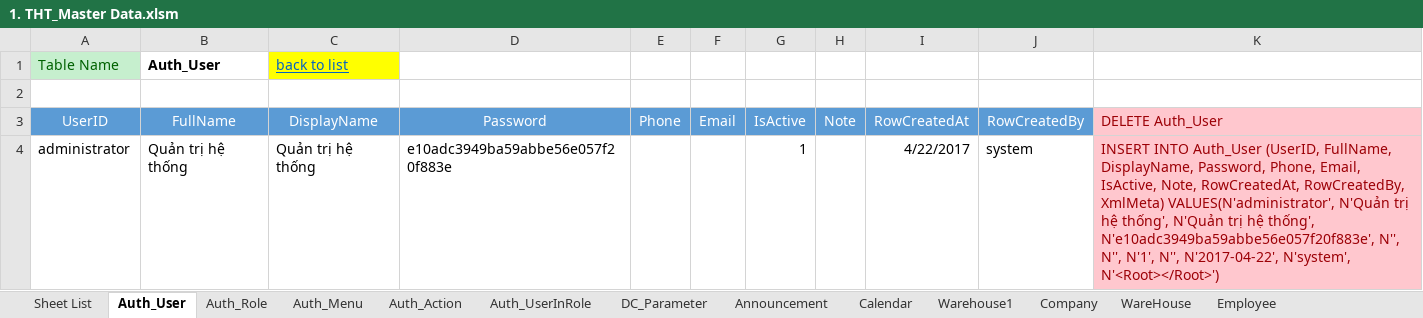
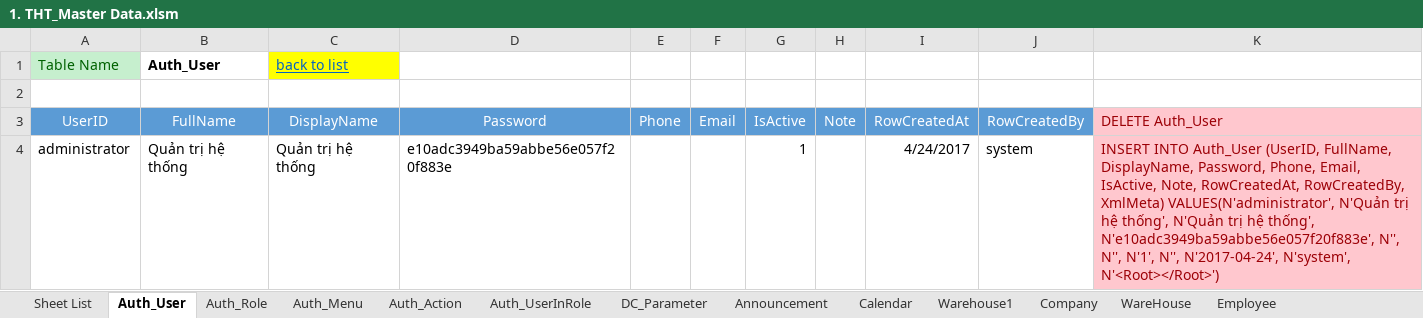
Before and after one commit to NguyenHoangDuy/THT_Management, an Excel workbook: 1.Document/1. THT_Master Data.xlsm, sheet Auth_User, drawn as a sheet; values as stored, in another font and other column widths than the file's, no borders; the diff names each change by its address in the sheet, - before the commit and + after, or states it on an @@ line.

```diff
--- a/1.Document/1. THT_Master Data.xlsm (sheet Auth_User)
+++ b/1.Document/1. THT_Master Data.xlsm (sheet Auth_User)
-I4 (RowCreatedAt): 4/22/2017
+I4 (RowCreatedAt): 4/24/2017
-K4 (DELETE Auth_User): …N'1', N'', N'2017-04-22', N'system', N'<Root></Root>')
+K4 (DELETE Auth_User): …N'1', N'', N'2017-04-24', N'system', N'<Root></Root>')
```
Also changed, not shown: sheet Sheet List, sheet Auth_Role, sheet Auth_Menu, 1.Document/Database Design_THT.xlsm.
